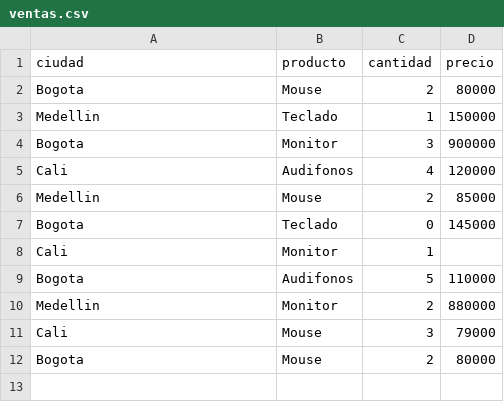
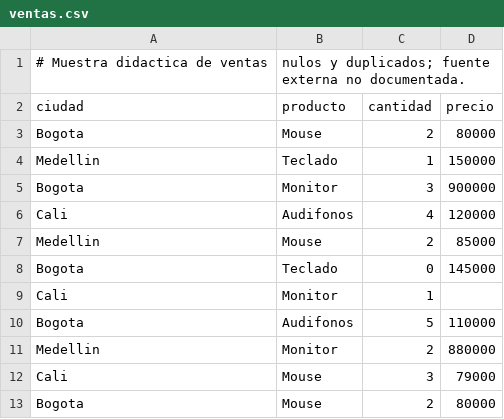
Before and after one commit to EnragedMagic/DataDSL, a CSV file: datos/ventas.csv, drawn as a sheet; the diff names each change by its address in the sheet, - before the commit and + after, or states it on an @@ line.

```diff
--- a/datos/ventas.csv
+++ b/datos/ventas.csv
+row 1: # Muestra didactica de ventas | nulos y duplicados; fuente externa no documentada.
```
Also changed, not shown: 21 other files.
